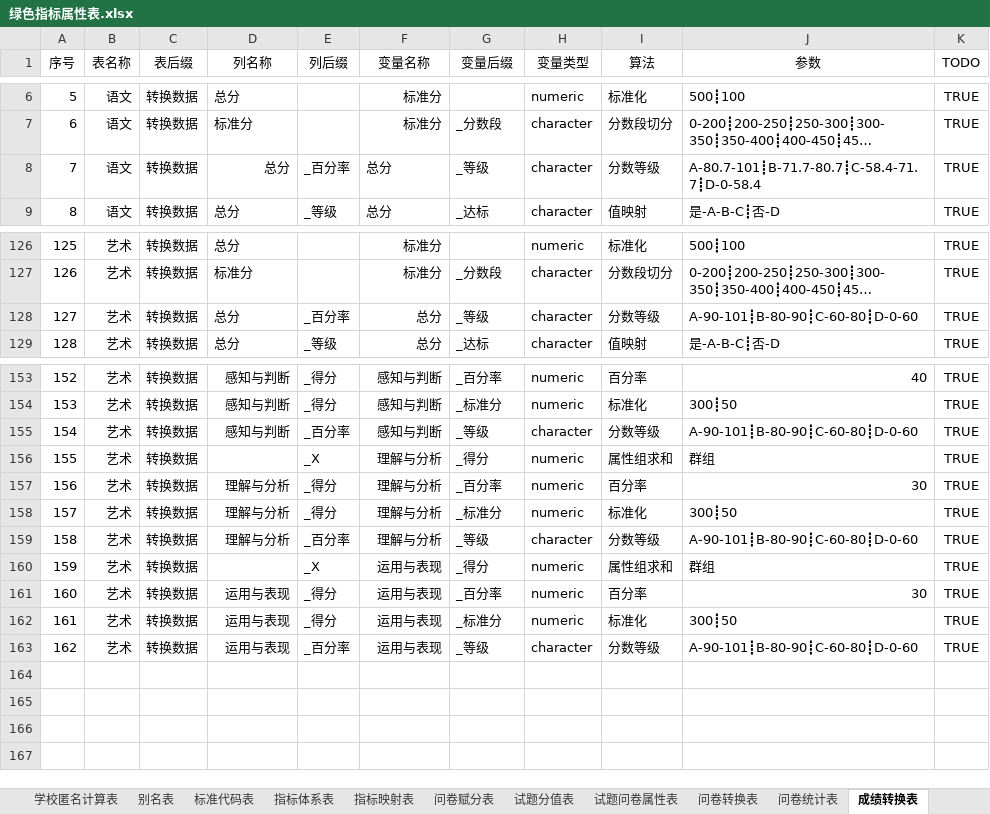
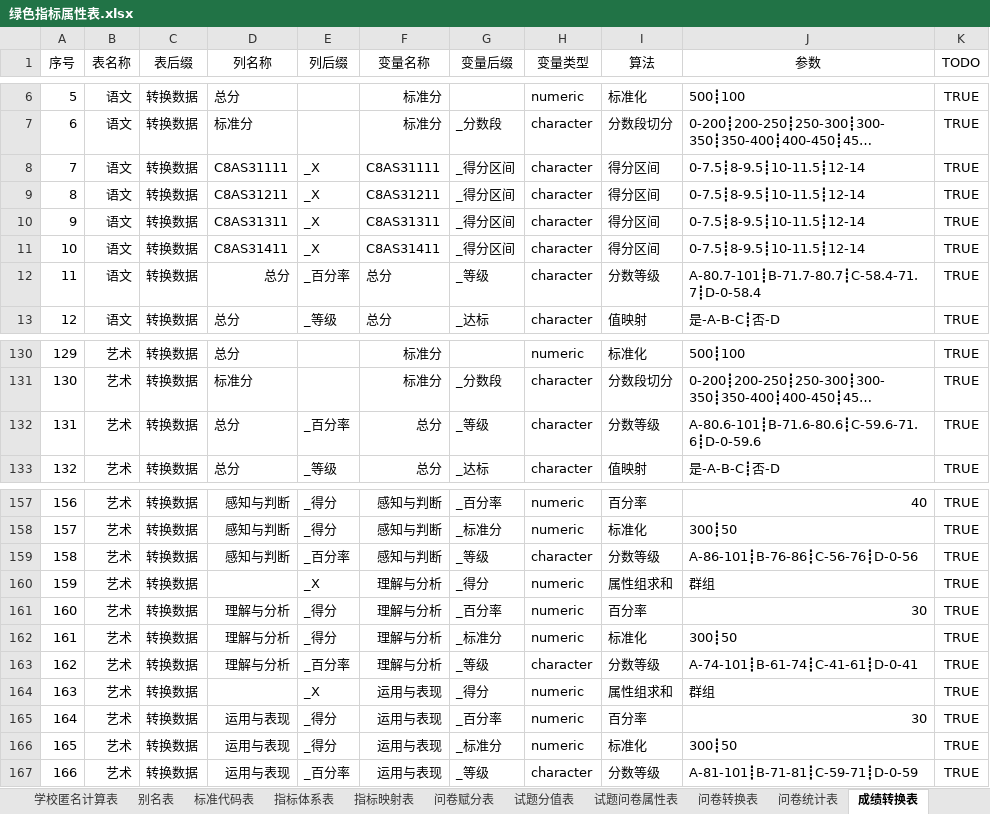
Before and after one commit to pku9104038/green-index, an Excel workbook: data.in/2018sh/绿色指标属性表.xlsx, sheet 成绩转换表, drawn as a sheet; only a part is shown, gaps mark what is left out; long unchanged cells end in …; values as stored, in another font and other column widths than the file's, no borders; conditional formats not drawn; addresses are those after the commit; the diff names each change by its address in the sheet, - before the commit and + after, or states it on an @@ line.

```diff
--- a/data.in/2018sh/绿色指标属性表.xlsx (sheet 成绩转换表)
+++ b/data.in/2018sh/绿色指标属性表.xlsx (sheet 成绩转换表)
+row 8: 7 | 语文 | 转换数据 | C8AS31111 | _X | C8AS31111 | _得分区间 | character | 得分区间 | 0-7.5┋8-9.5┋10-11.5┋12-14 | TRUE
+row 9: 8 | 语文 | 转换数据 | C8AS31211 | _X | C8AS31211 | _得分区间 | character | 得分区间 | 0-7.5┋8-9.5┋10-11.5┋12-14 | TRUE
+row 10: 9 | 语文 | 转换数据 | C8AS31311 | _X | C8AS31311 | _得分区间 | character | 得分区间 | 0-7.5┋8-9.5┋10-11.5┋12-14 | TRUE
+row 11: 10 | 语文 | 转换数据 | C8AS31411 | _X | C8AS31411 | _得分区间 | character | 得分区间 | 0-7.5┋8-9.5┋10-11.5┋12-14 | TRUE
@@ column A (序号) renumbered from row 12 down @@
-J132 (参数): A-90-101┋B-80-90┋C-60-80┋D-0-60
+J132 (参数): A-80.6-101┋B-71.6-80.6┋C-59.6-71.6┋D-0-59.6
-J159 (参数): A-90-101┋B-80-90┋C-60-80┋D-0-60
+J159 (参数): A-86-101┋B-76-86┋C-56-76┋D-0-56
-J163 (参数): A-90-101┋B-80-90┋C-60-80┋D-0-60
+J163 (参数): A-74-101┋B-61-74┋C-41-61┋D-0-41
-J167 (参数): A-90-101┋B-80-90┋C-60-80┋D-0-60
+J167 (参数): A-81-101┋B-71-81┋C-59-71┋D-0-59
```
Also changed, not shown: sheet 成绩统计表, 8 other files.
